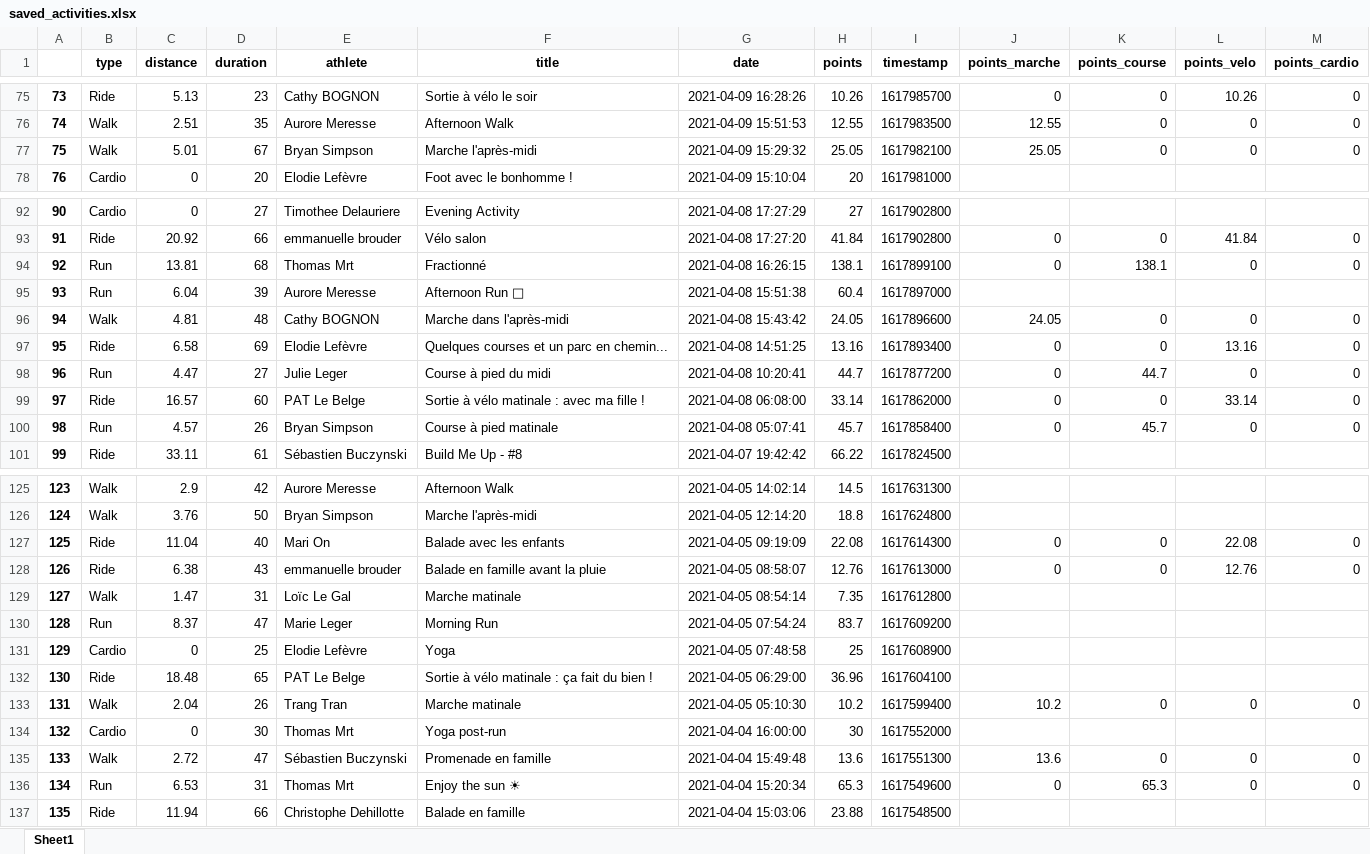
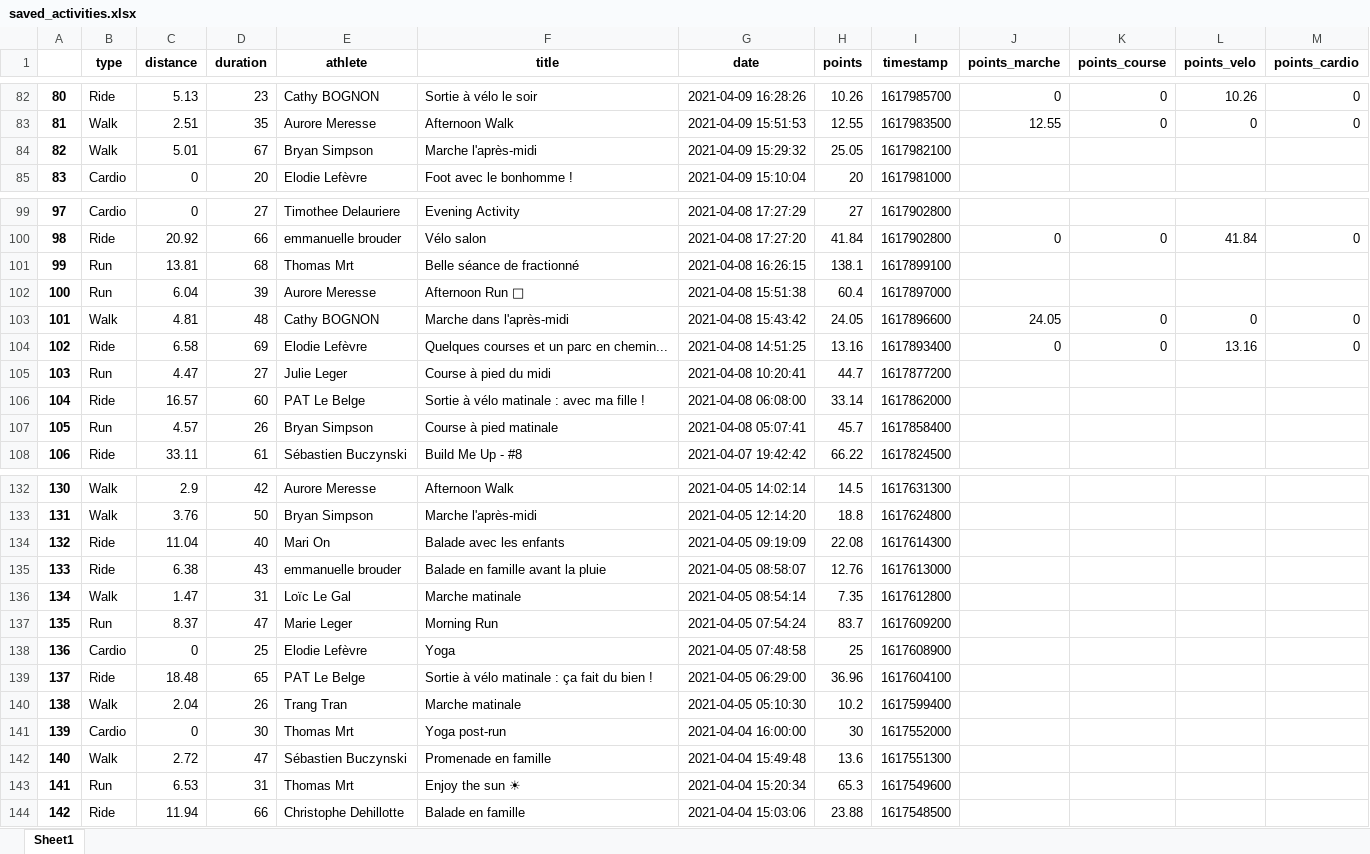
Before and after one commit to bcmb78/bcmb78.github.io, an Excel workbook: defi/saved_activities.xlsx, sheet Sheet1, drawn as a sheet; only a part is shown, gaps mark what is left out; values as stored, in another font and other column widths than the file's, no borders; addresses are those after the commit; the diff covers the shown part only; the diff names each change by its address in the sheet, - before the commit and + after, or states it on an @@ line.

```diff
--- a/defi/saved_activities.xlsx (sheet Sheet1)
+++ b/defi/saved_activities.xlsx (sheet Sheet1)
@@ column A renumbered from row 11 down @@
-J84 (points_marche): 25.05
+J84 (points_marche): (empty)
-K84 (points_course): 0
+K84 (points_course): (empty)
-L84 (points_velo): 0
+L84 (points_velo): (empty)
-M84 (points_cardio): 0
+M84 (points_cardio): (empty)
-F101 (title): Fractionné
+F101 (title): Belle séance de fractionné
-J101 (points_marche): 0
+J101 (points_marche): (empty)
-K101 (points_course): 138.1
+K101 (points_course): (empty)
-L101 (points_velo): 0
+L101 (points_velo): (empty)
-M101 (points_cardio): 0
+M101 (points_cardio): (empty)
-J105:J107 (points_marche): 0
+J105:J107 (points_marche): (empty)
-K105 (points_course): 44.7
+K105 (points_course): (empty)
-L105 (points_velo): 0
+L105 (points_velo): (empty)
-M105:M107 (points_cardio): 0
+M105:M107 (points_cardio): (empty)
-K106 (points_course): 0
+K106 (points_course): (empty)
-L106 (points_velo): 33.14
+L106 (points_velo): (empty)
-K107 (points_course): 45.7
+K107 (points_course): (empty)
-L107 (points_velo): 0
+L107 (points_velo): (empty)
-J134:J135 (points_marche): 0
+J134:J135 (points_marche): (empty)
-K134:K135 (points_course): 0
+K134:K135 (points_course): (empty)
-L134 (points_velo): 22.08
+L134 (points_velo): (empty)
-M134:M135 (points_cardio): 0
+M134:M135 (points_cardio): (empty)
-L135 (points_velo): 12.76
+L135 (points_velo): (empty)
-J140 (points_marche): 10.2
+J140 (points_marche): (empty)
-K140 (points_course): 0
+K140 (points_course): (empty)
-L140 (points_velo): 0
+L140 (points_velo): (empty)
-M140 (points_cardio): 0
+M140 (points_cardio): (empty)
-J142 (points_marche): 13.6
+J142 (points_marche): (empty)
-K142 (points_course): 0
+K142 (points_course): (empty)
-L142:L143 (points_velo): 0
+L142:L143 (points_velo): (empty)
-M142:M143 (points_cardio): 0
+M142:M143 (points_cardio): (empty)
-J143 (points_marche): 0
+J143 (points_marche): (empty)
-K143 (points_course): 65.3
+K143 (points_course): (empty)
```
Also changed, not shown: 10 added rows, 3 removed rows and 73 edited cells elsewhere in this sheet, 4 other files.
